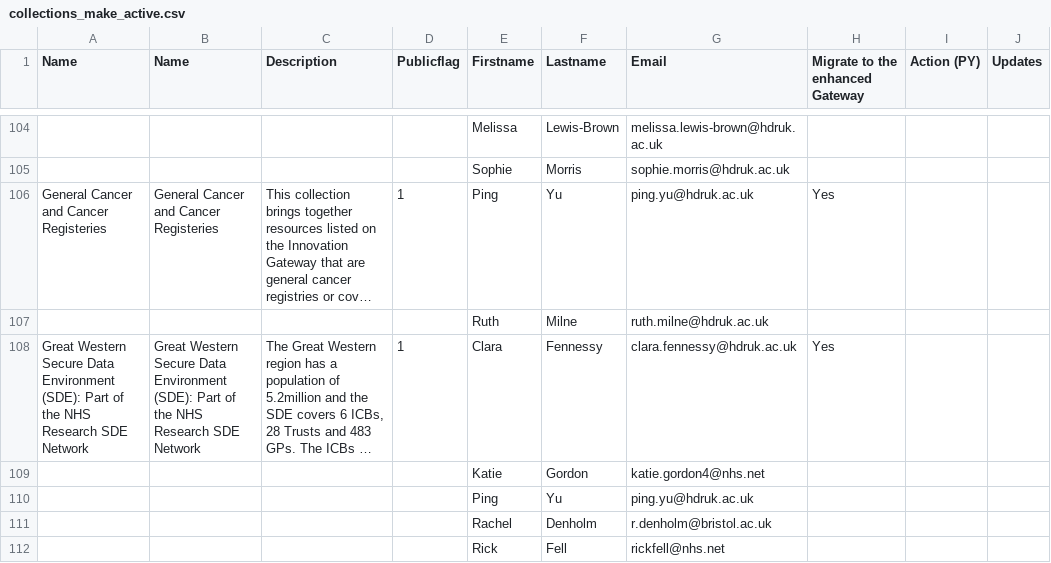
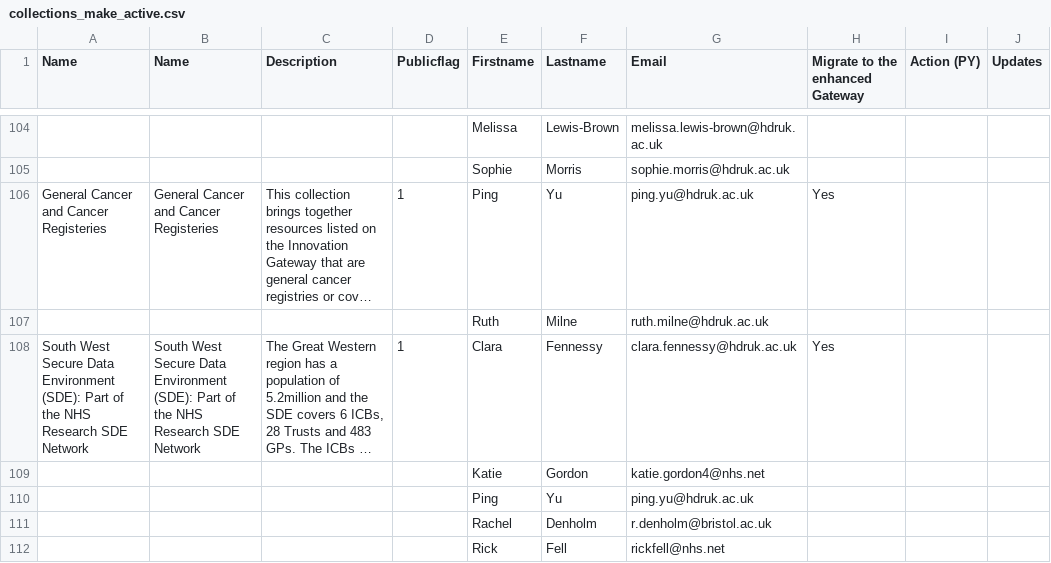
Before and after one commit to HDRUK/gateway-api, a CSV file: storage/migration_files/collections_make_active.csv, drawn as a sheet; only a part is shown, gaps mark what is left out; long unchanged cells end in …; the diff names each change by its address in the sheet, - before the commit and + after, or states it on an @@ line.

```diff
--- a/storage/migration_files/collections_make_active.csv
+++ b/storage/migration_files/collections_make_active.csv
-A108 (Name): Great Western Secure Data…
+A108 (Name): South West Secure Data…
-B108 (Name): Great Western Secure Data…
+B108 (Name): South West Secure Data…
```
Also changed, not shown: 3 other files.
